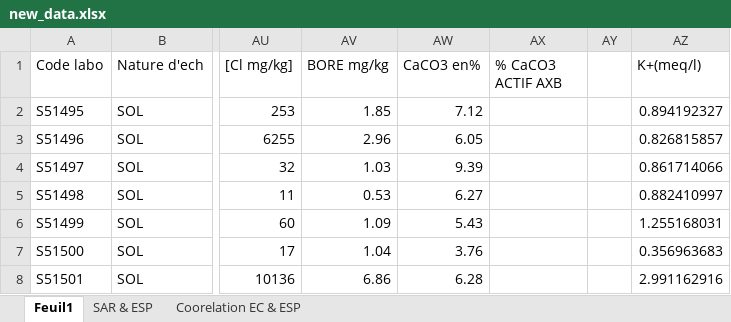
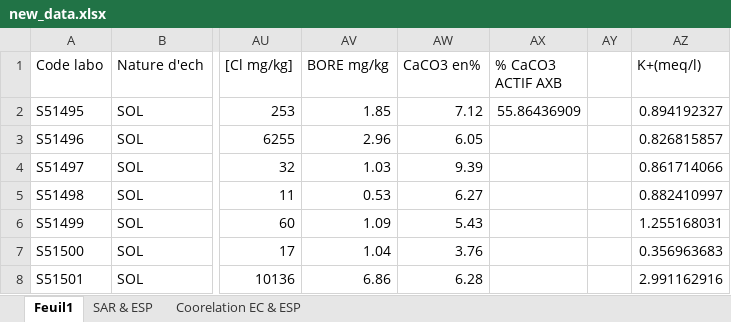
Before and after one commit to crsa-um6p/Selmas, an Excel workbook: backend/new_data.xlsx, sheet Feuil1, drawn as a sheet; only a part is shown, gaps mark what is left out; values as stored, in another font and other column widths than the file's, no cell formats; conditional formats not drawn; the diff names each change by its address in the sheet, - before the commit and + after, or states it on an @@ line.

```diff
--- a/backend/new_data.xlsx (sheet Feuil1)
+++ b/backend/new_data.xlsx (sheet Feuil1)
-AX2 (% CaCO3 ACTIF AXB): (empty)
+AX2 (% CaCO3 ACTIF AXB): 55.86436909
```
Also changed, not shown: cell formats, 6 other files.
